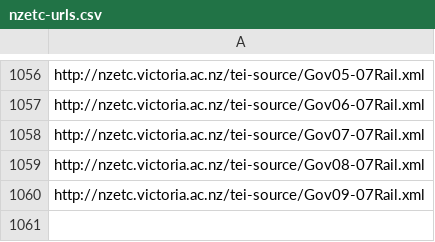
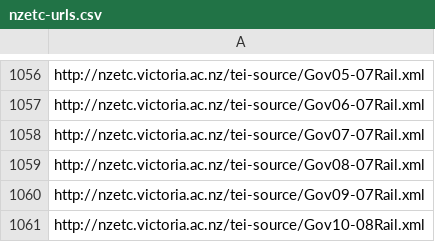
Before and after one commit to stuartyeates/sampler, a CSV file: TEI/nzetc-urls.csv, drawn as a sheet; only a part is shown, gaps mark what is left out.

Commit message:
add

```diff
--- a/TEI/nzetc-urls.csv
+++ b/TEI/nzetc-urls.csv
@@ -1060 +1060,2 @@ http://nzetc.victoria.ac.nz/tei-source/Gov08-07Rail.xml
 http://nzetc.victoria.ac.nz/tei-source/Gov09-07Rail.xml
+http://nzetc.victoria.ac.nz/tei-source/Gov10-08Rail.xml
```
